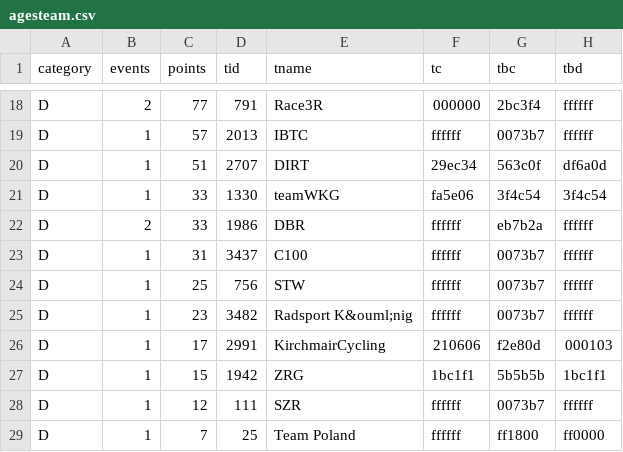
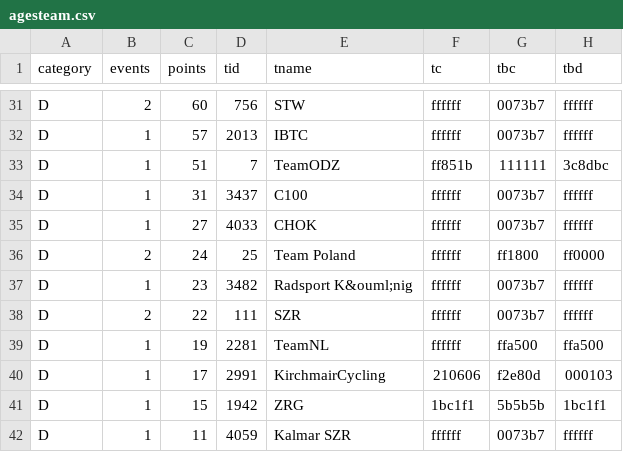
Before and after one commit to jessicah/boltrace.team, a CSV file: _data/2019/series_2/agesteam.csv, drawn as a sheet; only a part is shown, gaps mark what is left out; removed rows and columns are numbered as before the commit, all else as after; the diff covers the shown part only; the diff names each change by its address in the sheet, - before the commit and + after, or states it on an @@ line.

```diff
--- a/_data/2019/series_2/agesteam.csv
+++ b/_data/2019/series_2/agesteam.csv
-C31 (points): 77
+C31 (points): 60
-D31 (tid): 791
+D31 (tid): 756
-E31 (tname): Race3R
+E31 (tname): STW
-F31 (tc): 000000
+F31 (tc): ffffff
-G31 (tbc): 2bc3f4
+G31 (tbc): 0073b7
-D33 (tid): 2707
+D33 (tid): 7
-E33 (tname): DIRT
+E33 (tname): TeamODZ
-F33 (tc): 29ec34
+F33 (tc): ff851b
-G33 (tbc): 563c0f
+G33 (tbc): 111111
-H33 (tbd): df6a0d
+H33 (tbd): 3c8dbc
-row 21: D | 1 | 33 | 1330 | teamWKG | fa5e06 | 3f4c54 | 3f4c54
-row 22: D | 2 | 33 | 1986 | DBR | ffffff | eb7b2a | ffffff
-C35 (points): 25
+C35 (points): 27
-D35 (tid): 756
+D35 (tid): 4033
-E35 (tname): STW
+E35 (tname): CHOK
+row 36: D | 2 | 24 | 25 | Team Poland | ffffff | ff1800 | ff0000
+row 38: D | 2 | 22 | 111 | SZR | ffffff | 0073b7 | ffffff
+row 39: D | 1 | 19 | 2281 | TeamNL | ffffff | ffa500 | ffa500
-C42 (points): 12
+C42 (points): 11
-D42 (tid): 111
+D42 (tid): 4059
-E42 (tname): SZR
+E42 (tname): Kalmar SZR
-row 29: D | 1 | 7 | 25 | Team Poland | ffffff | ff1800 | ff0000
```
Also changed, not shown: 13 added rows and 15 edited cells elsewhere in this file, _data/2019/series_2/ages.csv, 2 other files.
